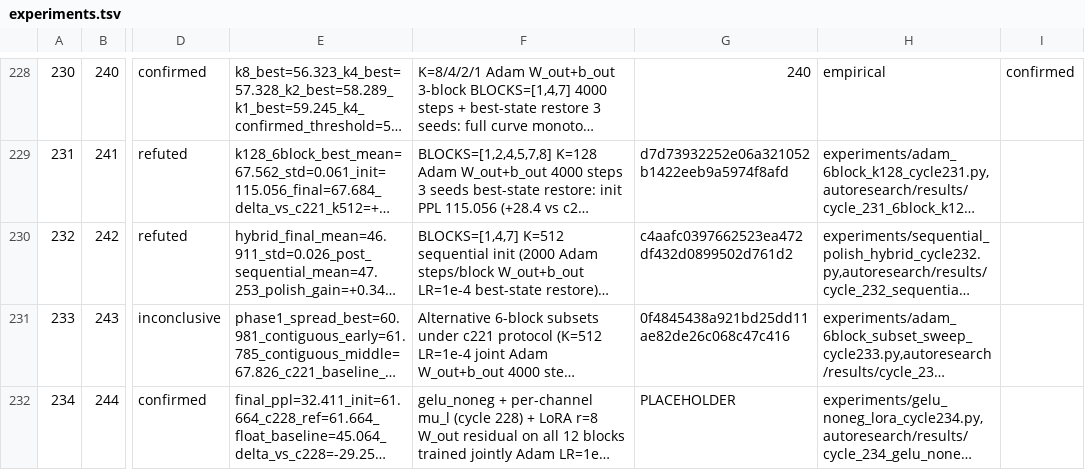
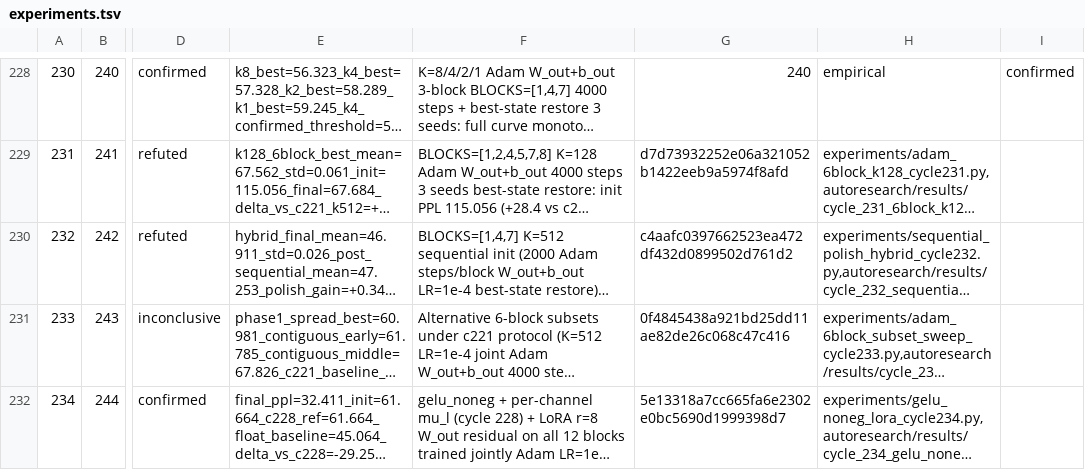
Before and after one commit to mihaibujanca/quant_aware_training, a TSV file: autoresearch/logs/experiments.tsv, drawn as a sheet; only a part is shown, gaps mark what is left out; long unchanged cells end in …; the diff names each change by its address in the sheet, - before the commit and + after, or states it on an @@ line.

Commit message:
[autoresearch] cycle 234: bookkeeping — hash update

```diff
--- a/autoresearch/logs/experiments.tsv
+++ b/autoresearch/logs/experiments.tsv
-G232: PLACEHOLDER
+G232: 5e13318a7cc665fa6e2302e0bc5690d1999398d7
```
Also changed, not shown: 1 other file.
